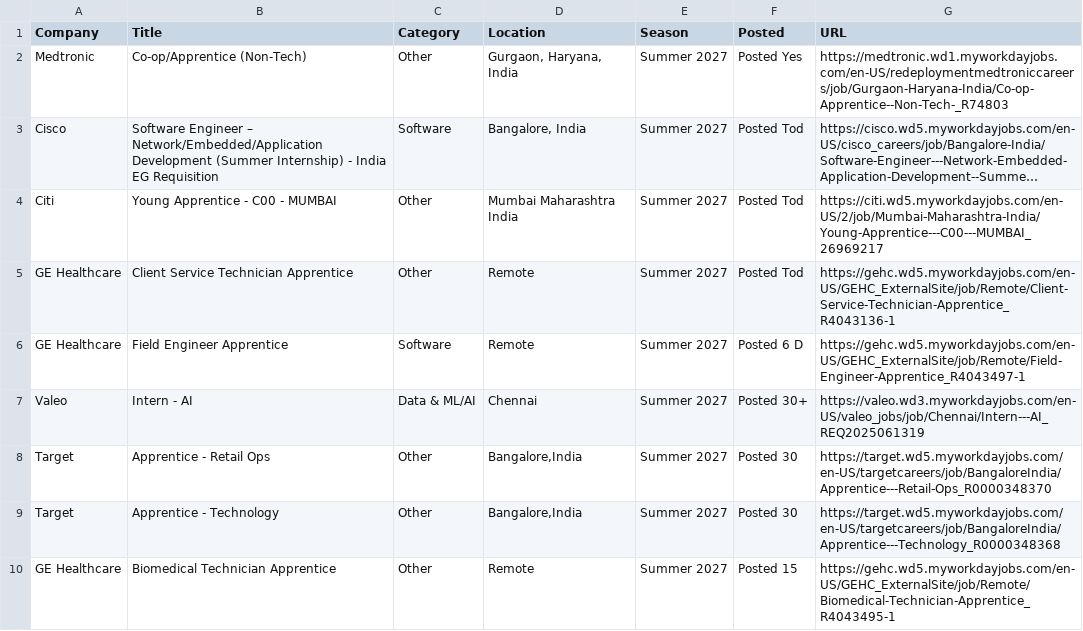
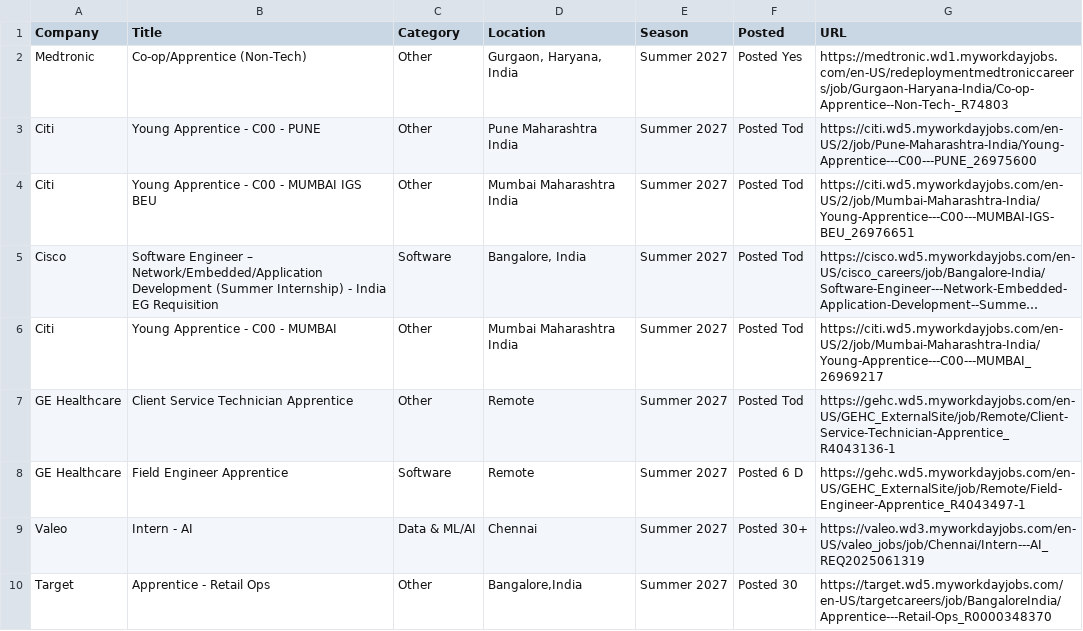
Before and after one commit to aditya-s45/placement-interns, a CSV file: data/internships.csv, drawn as a sheet; only a part is shown; the shorter side is filled out with more unchanged rows; long unchanged cells end in …; the diff names each change by its address in the sheet, - before the commit and + after, or states it on an @@ line.

Commit message:
chore: update internships (2026-08-24 07:46 UTC)

```diff
--- a/data/internships.csv
+++ b/data/internships.csv
+row 3: Citi | Young Apprentice - C00 - PUNE | Other | Pune Maharashtra India | Summer 2027 | Posted Tod | https://citi.wd5.myworkdayjobs.com/en-US/2/job/Pune-Maharashtra-India/Young-Apprentice---C00---PUNE_26975600
+row 4: Citi | Young Apprentice - C00 - MUMBAI IGS BEU | Other | Mumbai Maharashtra India | Summer 2027 | Posted Tod | https://citi.wd5.myworkdayjobs.com/en-US/2/job/Mumbai-Maharashtra-India/Young-Apprentice---C00---MUMBAI-IGS-BEU_26976651
```
Also changed, not shown: 9 other files.
